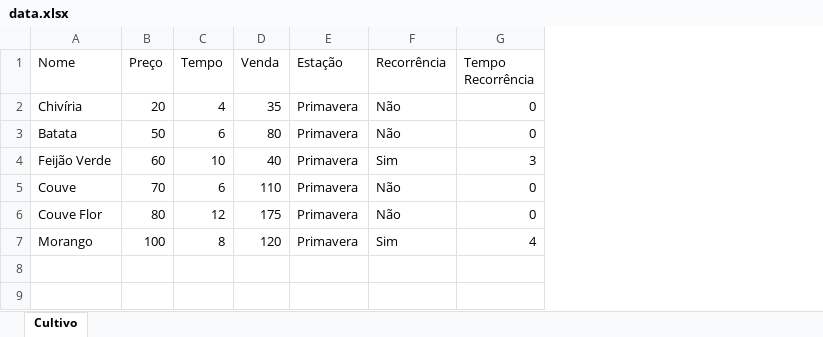
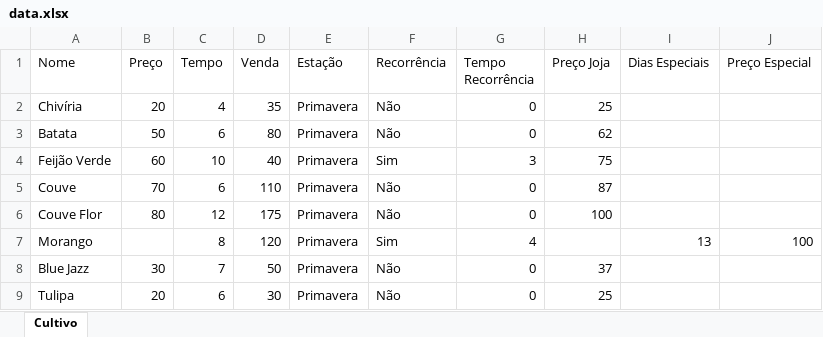
Before and after one commit to PinocchioSon/stardew_valley_model, an Excel workbook: data/data.xlsx, sheet Cultivo, drawn as a sheet; values as stored, in another font and other column widths than the file's, no borders; charts and pictures not drawn; the diff names each change by its address in the sheet, - before the commit and + after, or states it on an @@ line.

```diff
--- a/data/data.xlsx (sheet Cultivo)
+++ b/data/data.xlsx (sheet Cultivo)
+column H (Preço Joja), rows 2-6: 25 | 62 | 75 | 87 | 100
+column I (Dias Especiais), row 7: 13
+column J (Preço Especial), row 7: 100
-B7 (Preço): 100
+B7 (Preço): (empty)
+row 8: Blue Jazz | 30 | 7 | 50 | Primavera | Não | 0 | 37
+row 9: Tulipa | 20 | 6 | 30 | Primavera | Não | 0 | 25
```
Also changed, not shown: 1 other file.
